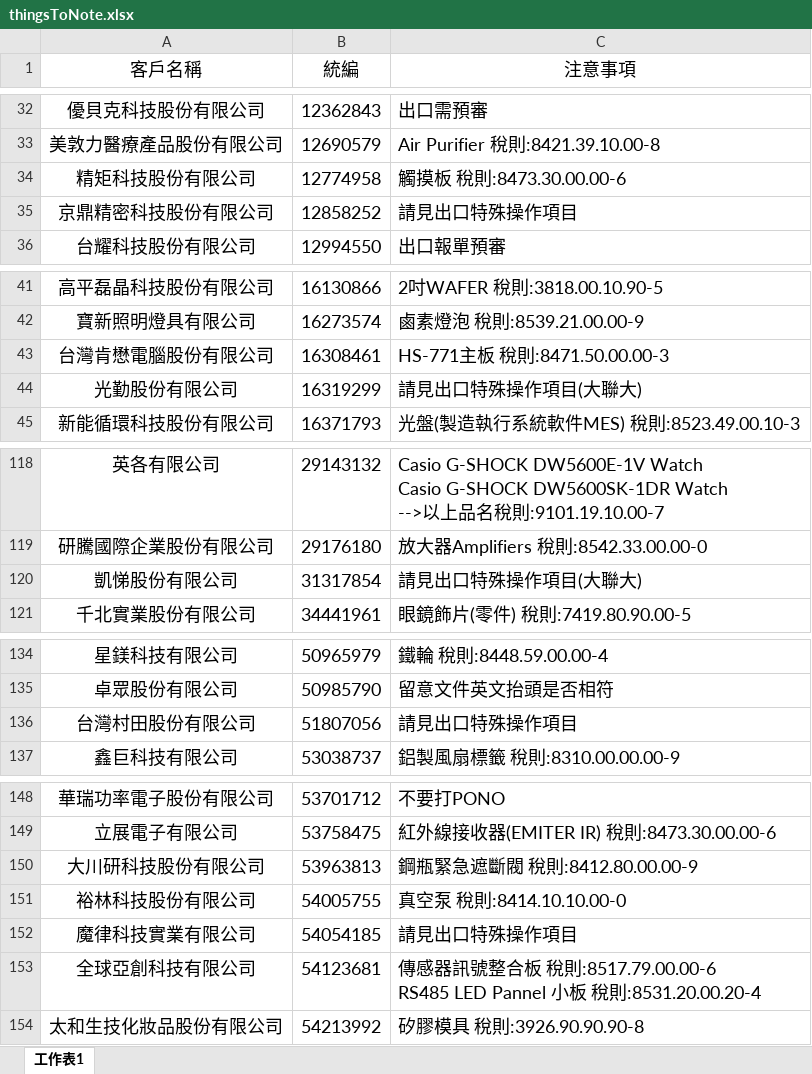
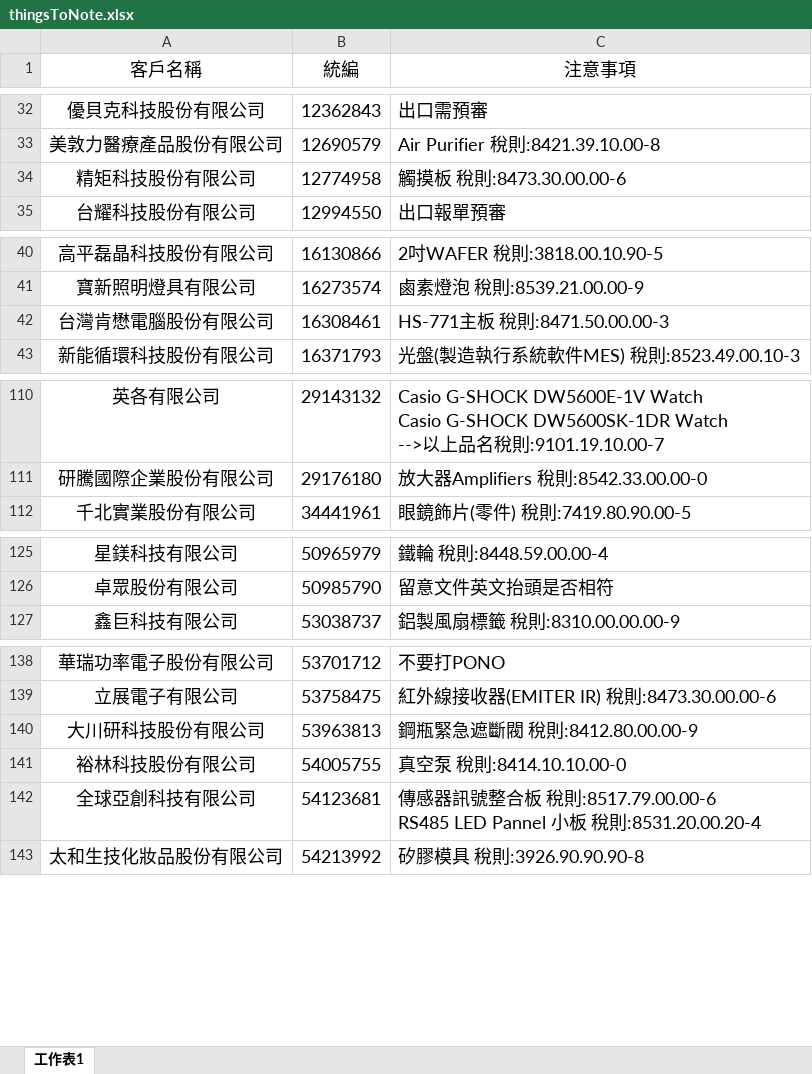
Before and after one commit to liyijung/Export-declaration, an Excel workbook: thingsToNote.xlsx, sheet 工作表1, drawn as a sheet; only a part is shown, gaps mark what is left out; values as stored, in another font and other column widths than the file's, no borders; conditional formats not drawn; the diff covers the shown part only; the diff names each change by its address in the sheet, - before the commit and + after, or states it on an @@ line.

```diff
--- a/thingsToNote.xlsx (sheet 工作表1)
+++ b/thingsToNote.xlsx (sheet 工作表1)
-row 35: 京鼎精密科技股份有限公司 | 12858252 | 請見出口特殊操作項目
-row 44: 光勤股份有限公司 | 16319299 | 請見出口特殊操作項目(大聯大)
-row 120: 凱悌股份有限公司 | 31317854 | 請見出口特殊操作項目(大聯大)
-row 136: 台灣村田股份有限公司 | 51807056 | 請見出口特殊操作項目
-row 152: 魔律科技實業有限公司 | 54054185 | 請見出口特殊操作項目
```
Also changed, not shown: 23 removed rows and 3 edited cells elsewhere in this sheet.
